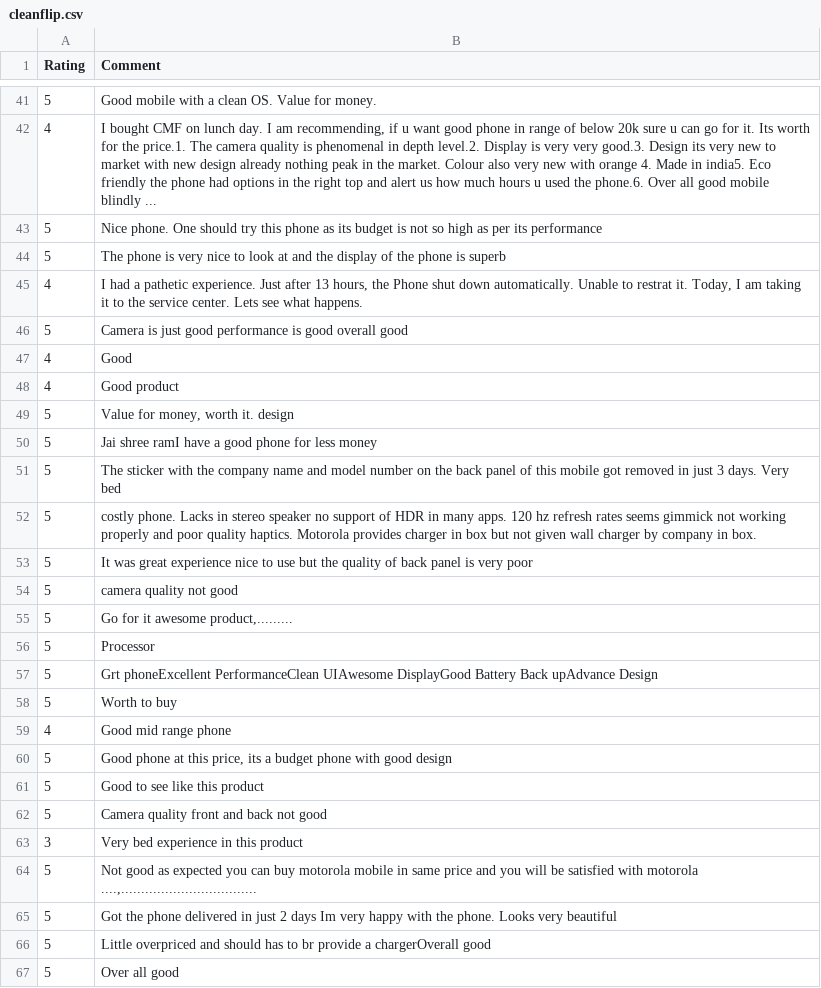
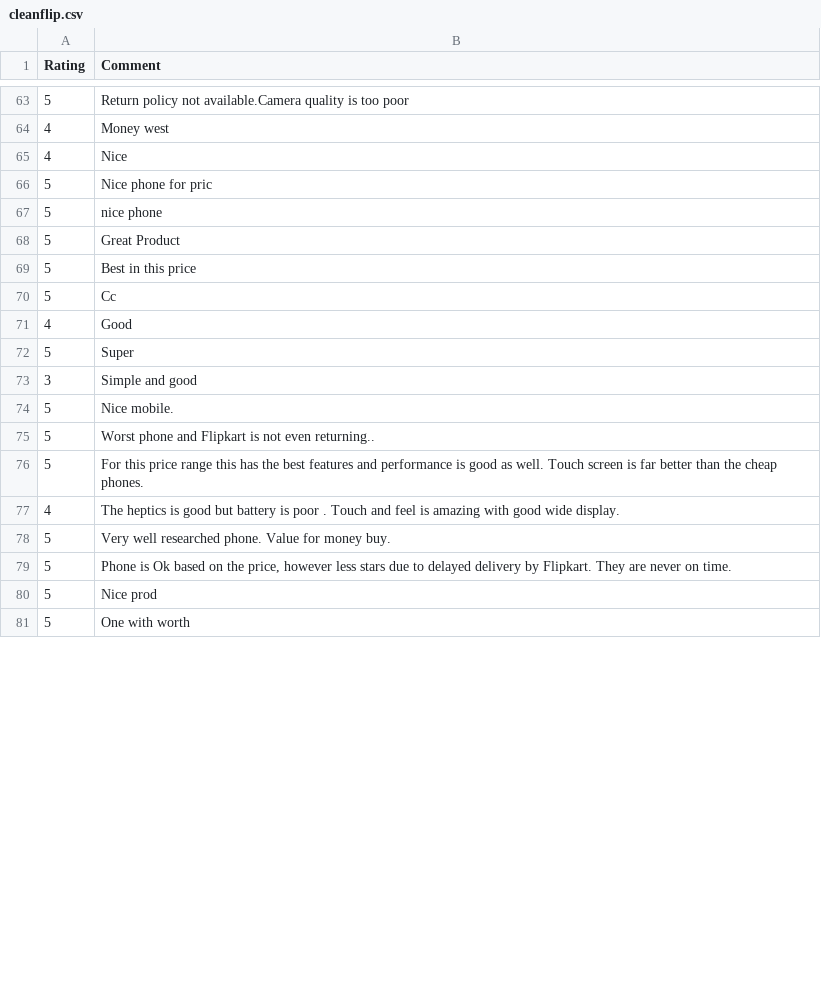
Before and after one commit to koushik21103/final-project-tests, a CSV file: cleanflip.csv, drawn as a sheet; only a part is shown, gaps mark what is left out; the diff covers the shown part only.

```diff
--- a/cleanflip.csv
+++ b/cleanflip.csv
@@ -41,27 +63,19 @@ Rating,Comment
-5,Good mobile with a clean OS. Value for money.
-4,"I bought CMF on lunch day. I am recommending, if u want good phone in range of below 20k sure u can go for it. Its worth for the price.1. The camera quality is phenomenal in depth level.2. Display is very very good.3. Design  its very new to market with new design already nothing peak in the market. Colour also very new with orange 4. Made in india5. Eco friendly  the phone had options in the right top and alert us how much hours u used the phone.6. Over all good mobile blindly ..."
-5,Nice phone. One should try this phone as its budget is not so high as per its performance
-5,The phone is very nice to look at and the display of the phone is superb
-4,"I had a pathetic experience. Just after 13 hours, the Phone shut down automatically. Unable to restrat it. Today, I am taking it to the service center. Lets see what happens."
-5,Camera is just good performance is good overall good
+5,Return policy not available.Camera quality is too poor
+4,Money west
+4,Nice
+5,Nice phone for pric
+5,nice phone
+5,Great Product
+5,Best in this price
+5,Cc
 4,Good
-4,Good product
-5,"Value for money, worth it. design "
-5,Jai shree ramI have a good phone for less money
-5,The sticker with the company name and model number on the back panel of this mobile got removed in just 3 days. Very bed
-5,costly phone. Lacks in stereo speaker no support of HDR in many apps. 120 hz refresh rates seems gimmick not working properly and poor quality haptics.  Motorola provides charger in box but not given wall charger by company in box.
-5,It was great experience nice to use but the quality of back panel is very poor
-5,camera quality not good
-5,"Go for it awesome product,........."
-5,Processor
-5,Grt phoneExcellent PerformanceClean UIAwesome DisplayGood Battery Back upAdvance Design
-5,Worth to buy
-4,Good mid range phone
-5,"Good phone at this price, its a budget phone with good design"
-5,Good to see like this product
-5,Camera quality front and back not good
-3,Very bed experience in this product
-5,"Not good as expected you can buy motorola mobile in same price and you will be satisfied with motorola ....,.................................."
-5,Got the phone delivered in just 2 days Im very happy with the phone. Looks very beautiful
-5,Little overpriced and should has to br provide a chargerOverall good
-5,Over all good
+5,Super
+3,Simple and good
+5,Nice mobile.
+5,Worst phone and Flipkart is not even returning..
+5,For this price range this has the best features and performance is good as well. Touch screen is far better than the cheap phones.
+4,The heptics is good but battery is poor . Touch and feel is amazing with good wide display.
+5,Very well researched phone. Value for money buy.
+5,"Phone is Ok based on the price, however less stars due to delayed delivery by Flipkart. They are never on time."
+5,Nice prod
+5,One with worth
```
Also changed, not shown: 28 added rows, 4 removed rows, 10 moved rows and 18 edited cells elsewhere in this file, flip.csv, sentiment_ratings_comments.csv, 1 other file.
